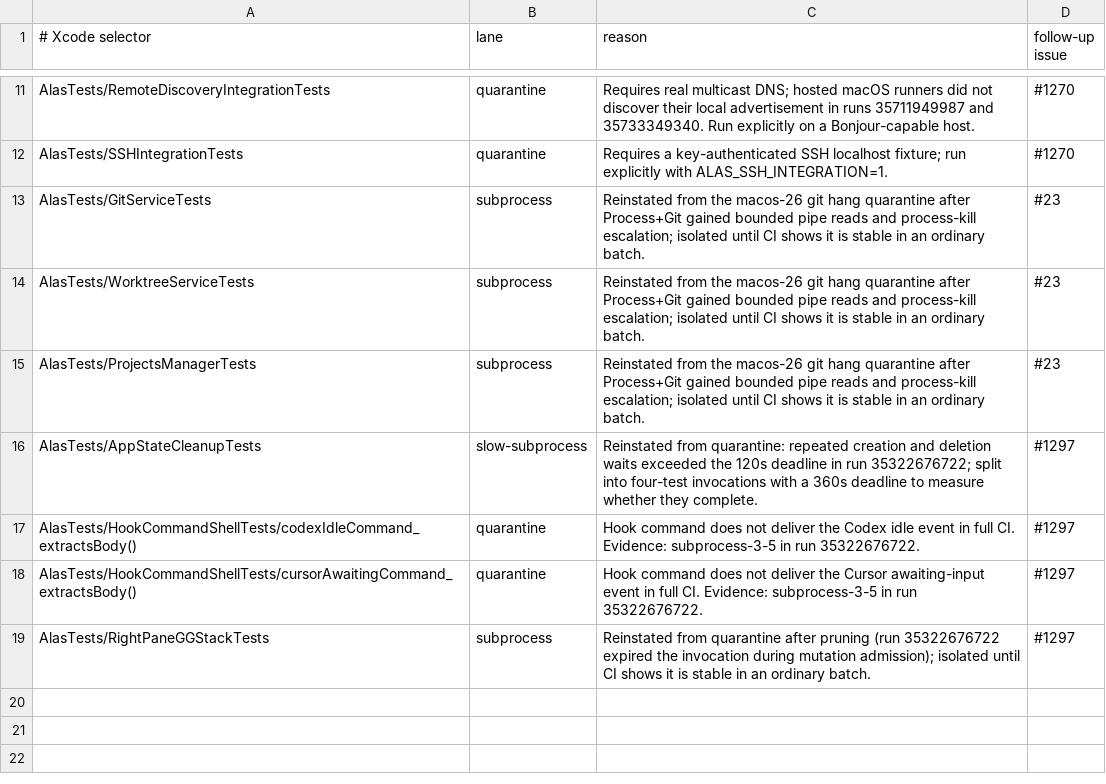
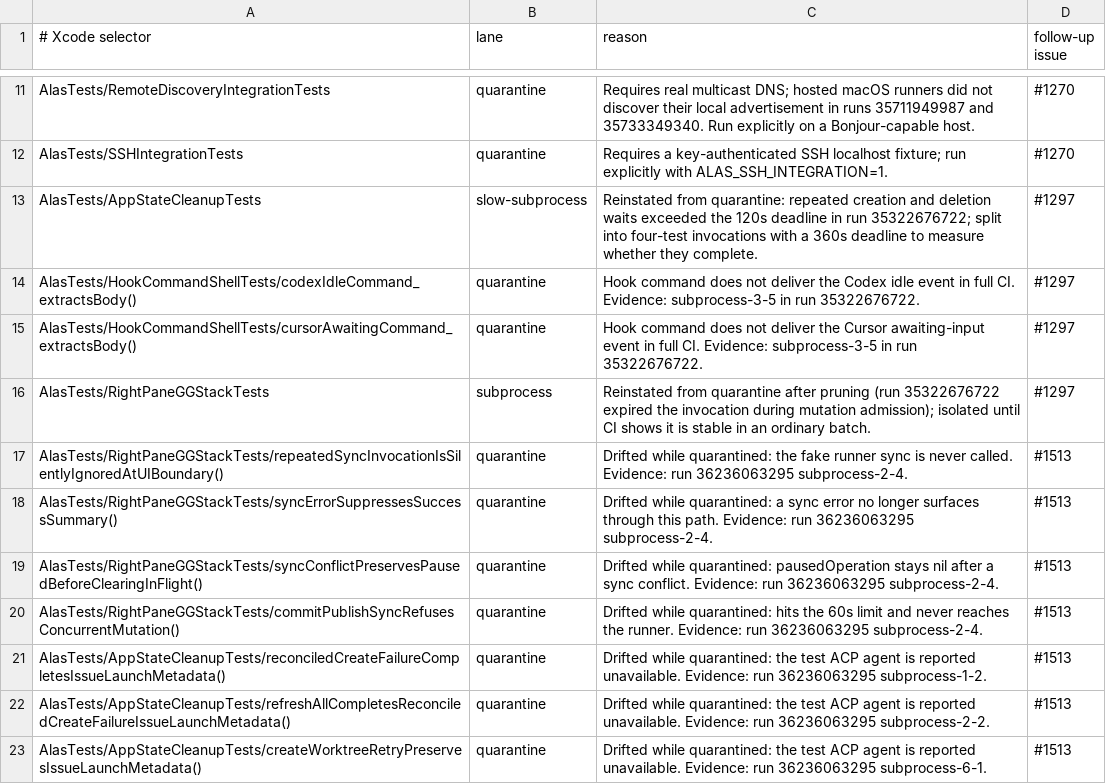
Before and after one commit to mrmans0n/alas, a TSV file: scripts/ci-swift-test-policy.tsv, drawn as a sheet; only a part is shown, gaps mark what is left out.

Commit message:
ci(swift): quarantine seven drifted tests and move the git suites to ordinary
Reinstating RightPaneGGStackTests and AppStateCleanupTests showed seven
tests that no longer match current behavior (run 36236063295); their
other 116 tests pass. Quarantine only those seven under #1513 so the rest
keep running. GitServiceTests, ProjectsManagerTests, and
WorktreeServiceTests passed in isolation in run 36231832336, and
WorktreeServiceTests' 60 s crowded a shared invocation past its
deadline, so run them in ordinary batches.

```diff
--- a/scripts/ci-swift-test-policy.tsv
+++ b/scripts/ci-swift-test-policy.tsv
@@ -12,5 +12,2 @@ AlasTests/RemoteDiscoveryIntegrationTests	quarantine	Requires real multicast DNS
 AlasTests/SSHIntegrationTests	quarantine	Requires a key-authenticated SSH localhost fixture; run explicitly with ALAS_SSH_INTEGRATION=1.	#1270
-AlasTests/GitServiceTests	subprocess	Reinstated from the macos-26 git hang quarantine after Process+Git gained bounded pipe reads and process-kill escalation; isolated until CI shows it is stable in an ordinary batch.	#23
-AlasTests/WorktreeServiceTests	subprocess	Reinstated from the macos-26 git hang quarantine after Process+Git gained bounded pipe reads and process-kill escalation; isolated until CI shows it is stable in an ordinary batch.	#23
-AlasTests/ProjectsManagerTests	subprocess	Reinstated from the macos-26 git hang quarantine after Process+Git gained bounded pipe reads and process-kill escalation; isolated until CI shows it is stable in an ordinary batch.	#23
 AlasTests/AppStateCleanupTests	slow-subprocess	Reinstated from quarantine: repeated creation and deletion waits exceeded the 120s deadline in run 35322676722; split into four-test invocations with a 360s deadline to measure whether they complete.	#1297
@@ -19 +16,8 @@ AlasTests/HookCommandShellTests/cursorAwaitingCommand_extractsBody()	quarantine
 AlasTests/RightPaneGGStackTests	subprocess	Reinstated from quarantine after pruning (run 35322676722 expired the invocation during mutation admission); isolated until CI shows it is stable in an ordinary batch.	#1297
+AlasTests/RightPaneGGStackTests/repeatedSyncInvocationIsSilentlyIgnoredAtUIBoundary()	quarantine	Drifted while quarantined: the fake runner sync is never called. Evidence: run 36236063295 subprocess-2-4.	#1513
+AlasTests/RightPaneGGStackTests/syncErrorSuppressesSuccessSummary()	quarantine	Drifted while quarantined: a sync error no longer surfaces through this path. Evidence: run 36236063295 subprocess-2-4.	#1513
+AlasTests/RightPaneGGStackTests/syncConflictPreservesPausedBeforeClearingInFlight()	quarantine	Drifted while quarantined: pausedOperation stays nil after a sync conflict. Evidence: run 36236063295 subprocess-2-4.	#1513
+AlasTests/RightPaneGGStackTests/commitPublishSyncRefusesConcurrentMutation()	quarantine	Drifted while quarantined: hits the 60s limit and never reaches the runner. Evidence: run 36236063295 subprocess-2-4.	#1513
+AlasTests/AppStateCleanupTests/reconciledCreateFailureCompletesIssueLaunchMetadata()	quarantine	Drifted while quarantined: the test ACP agent is reported unavailable. Evidence: run 36236063295 subprocess-1-2.	#1513
+AlasTests/AppStateCleanupTests/refreshAllCompletesReconciledCreateFailureIssueLaunchMetadata()	quarantine	Drifted while quarantined: the test ACP agent is reported unavailable. Evidence: run 36236063295 subprocess-2-2.	#1513
+AlasTests/AppStateCleanupTests/createWorktreeRetryPreservesIssueLaunchMetadata()	quarantine	Drifted while quarantined: the test ACP agent is reported unavailable. Evidence: run 36236063295 subprocess-6-1.	#1513
```
